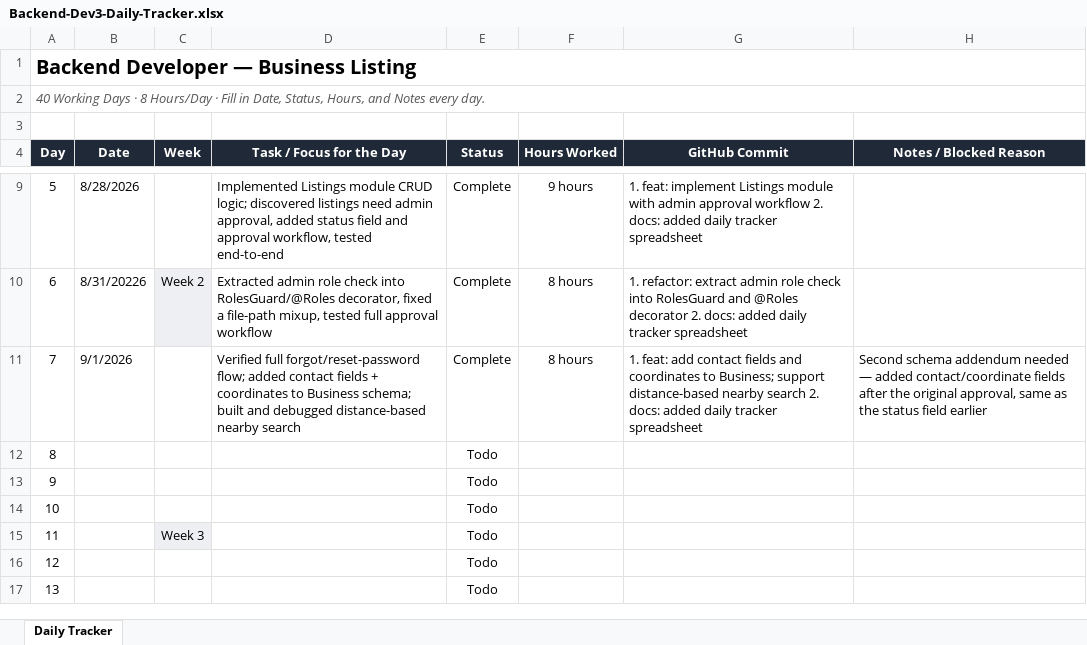
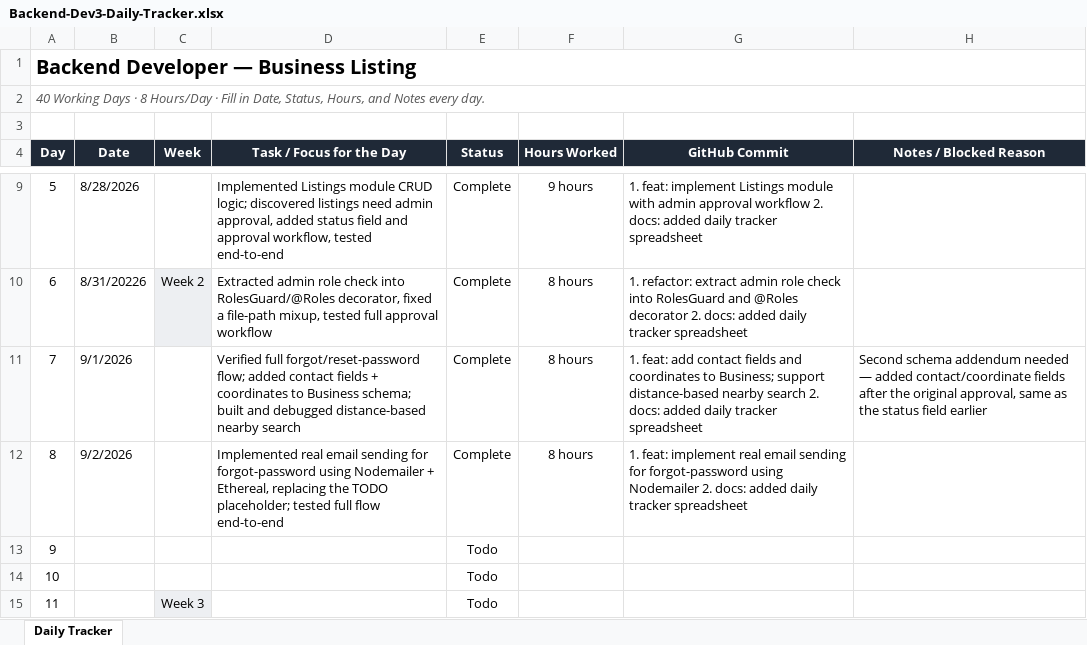
Before and after one commit to AdityaPudasaini/Business-Listing, an Excel workbook: backend/Backend-Dev3-Daily-Tracker.xlsx, sheet Daily Tracker, drawn as a sheet; only a part is shown, gaps mark what is left out; the shorter side is filled out with more unchanged rows; values as stored, in another font and other column widths than the file's, no borders; conditional formats not drawn; the diff names each change by its address in the sheet, - before the commit and + after, or states it on an @@ line.

Commit message:
docs: added daily tracker spreadsheet

```diff
--- a/backend/Backend-Dev3-Daily-Tracker.xlsx (sheet Daily Tracker)
+++ b/backend/Backend-Dev3-Daily-Tracker.xlsx (sheet Daily Tracker)
-B12 (Date): (empty)
+B12 (Date): 9/2/2026
-D12 (Task / Focus for the Day): (empty)
+D12 (Task / Focus for the Day): Implemented real email sending for forgot-password using Nodemailer + Ethereal, replacing the TODO placeholder; tested full flow end-to-end
-E12 (Status): Todo
+E12 (Status): Complete
-F12 (Hours Worked): (empty)
+F12 (Hours Worked): 8 hours
-G12 (GitHub Commit): (empty)
+G12 (GitHub Commit): 1. feat: implement real email sending for forgot-password using Nodemailer 2. docs: added daily tracker spreadsheet
```
